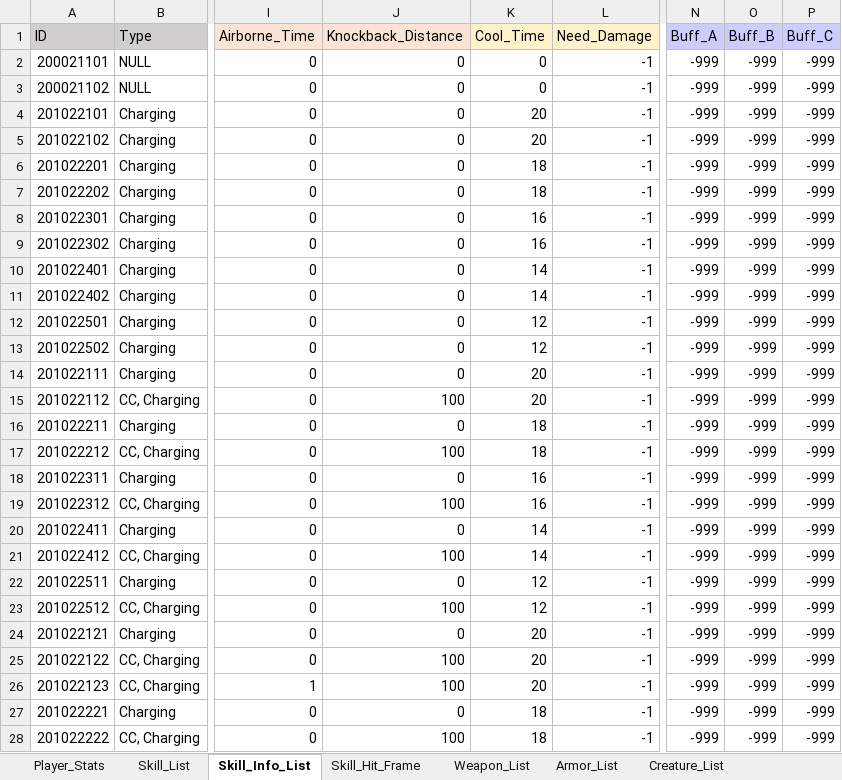
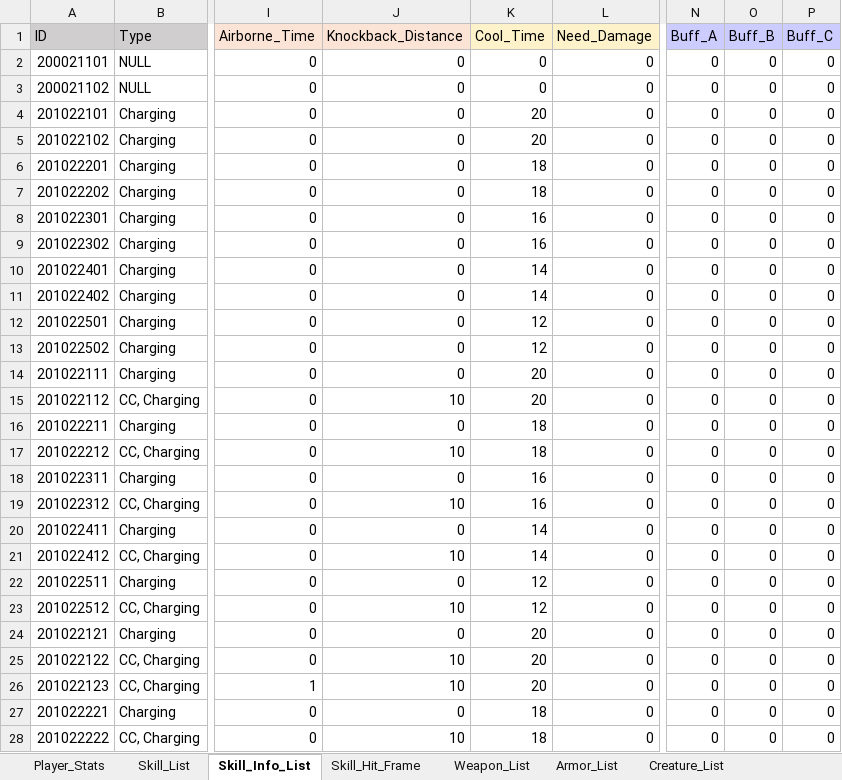
Before and after one commit to ChanhuiBae/ProjectTS, an Excel workbook: Assets/04Table/TS.xlsx, sheet Skill_Info_List, drawn as a sheet; only a part is shown, gaps mark what is left out; values as stored, in another font and other column widths than the file's, no borders; the diff covers the shown part only; the diff names each change by its address in the sheet, - before the commit and + after, or states it on an @@ line.

Commit message:
Table get, hit effect, damge
스턴, 넉백, 에어본
데미지 타수마다 데미지 계산

```diff
--- a/Assets/04Table/TS.xlsx (sheet Skill_Info_List)
+++ b/Assets/04Table/TS.xlsx (sheet Skill_Info_List)
-L2:L28 (Need_Damage): -1
+L2:L28 (Need_Damage): 0
-N2:N28 (Buff_A): -999
+N2:N28 (Buff_A): 0
-O2:O28 (Buff_B): -999
+O2:O28 (Buff_B): 0
-P2:P28 (Buff_C): -999
+P2:P28 (Buff_C): 0
-J15 (Knockback_Distance): 100
+J15 (Knockback_Distance): 10
-J17 (Knockback_Distance): 100
+J17 (Knockback_Distance): 10
-J19 (Knockback_Distance): 100
+J19 (Knockback_Distance): 10
-J21 (Knockback_Distance): 100
+J21 (Knockback_Distance): 10
-J23 (Knockback_Distance): 100
+J23 (Knockback_Distance): 10
-J25:J26 (Knockback_Distance): 100
+J25:J26 (Knockback_Distance): 10
-J28 (Knockback_Distance): 100
+J28 (Knockback_Distance): 10
```
Also changed, not shown: 160 edited cells elsewhere in this sheet, sheet Creature_List, sheet Weapon_List, hidden cells, 26 other files.
